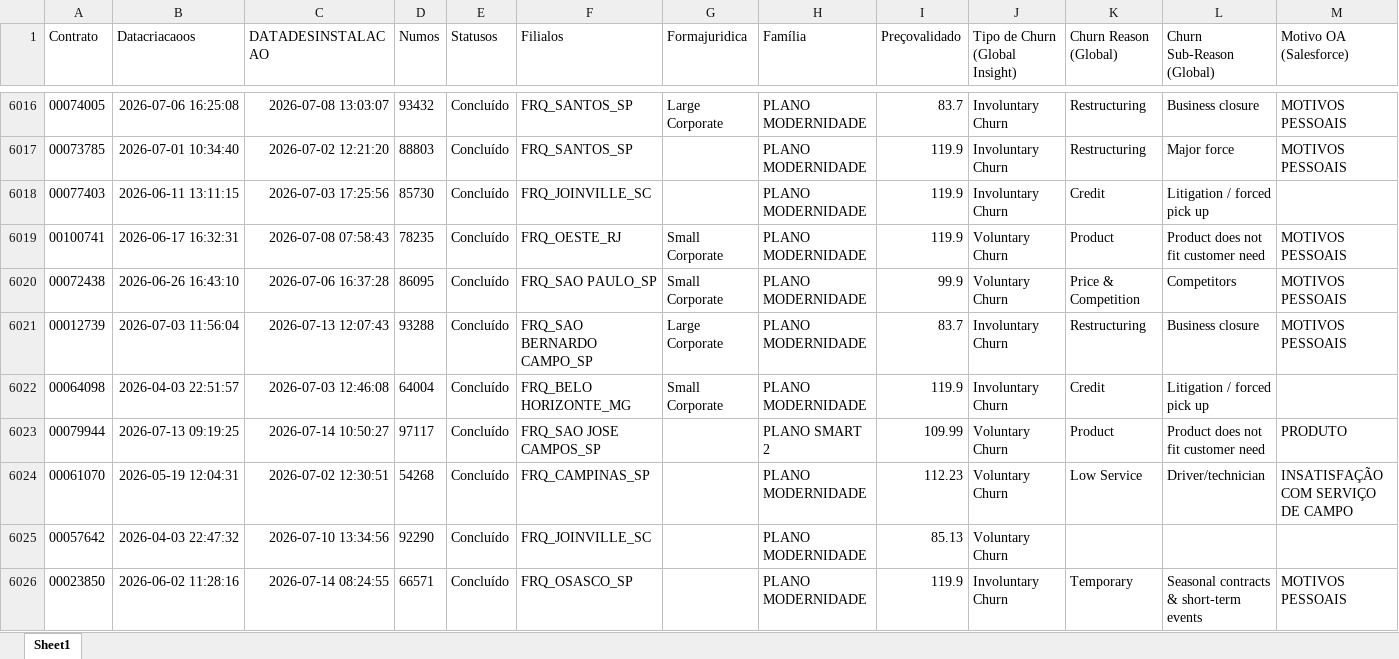
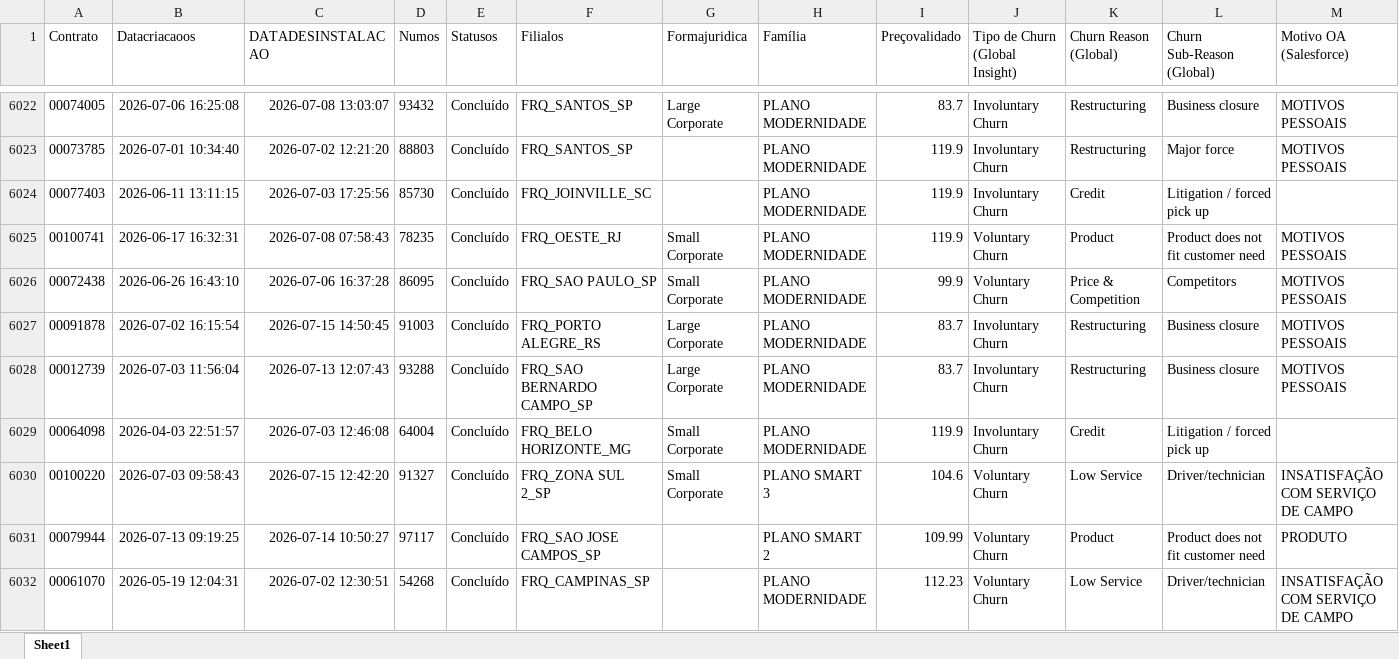
Before and after one commit to pedrofregulhe/churn_brazil, an Excel workbook: churn_2026.xlsx, sheet Sheet1, drawn as a sheet; only a part is shown, gaps mark what is left out; the shorter side is filled out with more unchanged rows; values as stored, in another font and other column widths than the file's, no borders; rows hold the shown columns only; the diff covers the shown part only; the diff names each change by its address in the sheet, - before the commit and + after, or states it on an @@ line.

```diff
--- a/churn_2026.xlsx (sheet Sheet1)
+++ b/churn_2026.xlsx (sheet Sheet1)
+row 6027: 00091878 | 2026-07-02 16:15:54 | 2026-07-15 14:50:45 | 91003 | Concluído | FRQ_PORTO ALEGRE_RS | Large Corporate | PLANO MODERNIDADE | 83.7 | Involuntary Churn | Restructuring | Business closure | MOTIVOS PESSOAIS
+row 6030: 00100220 | 2026-07-03 09:58:43 | 2026-07-15 12:42:20 | 91327 | Concluído | FRQ_ZONA SUL 2_SP | Small Corporate | PLANO SMART 3 | 104.6 | Voluntary Churn | Low Service | Driver/technician | INSATISFAÇÃO COM SERVIÇO DE CAMPO
```
Also changed, not shown: 35 added rows and 1 moved row elsewhere in this sheet, backlog_churn.xlsx, criação_2026.xlsx, 3 other files.
